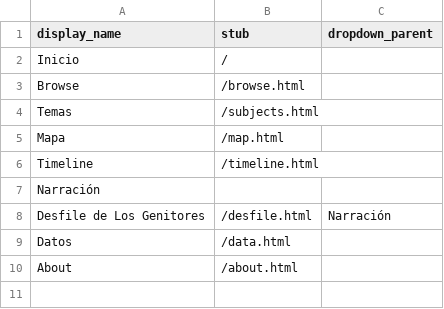
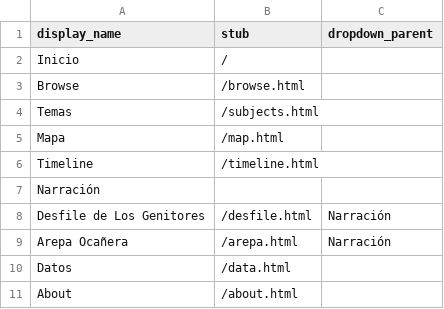
Before and after one commit to pamina9/prueba-patri, a CSV file: _data/config-nav.csv, drawn as a sheet; the diff names each change by its address in the sheet, - before the commit and + after, or states it on an @@ line.

Commit message:
Menú actualizado con arepa

```diff
--- a/_data/config-nav.csv
+++ b/_data/config-nav.csv
+row 9: Arepa Ocañera | /arepa.html | Narración
```
